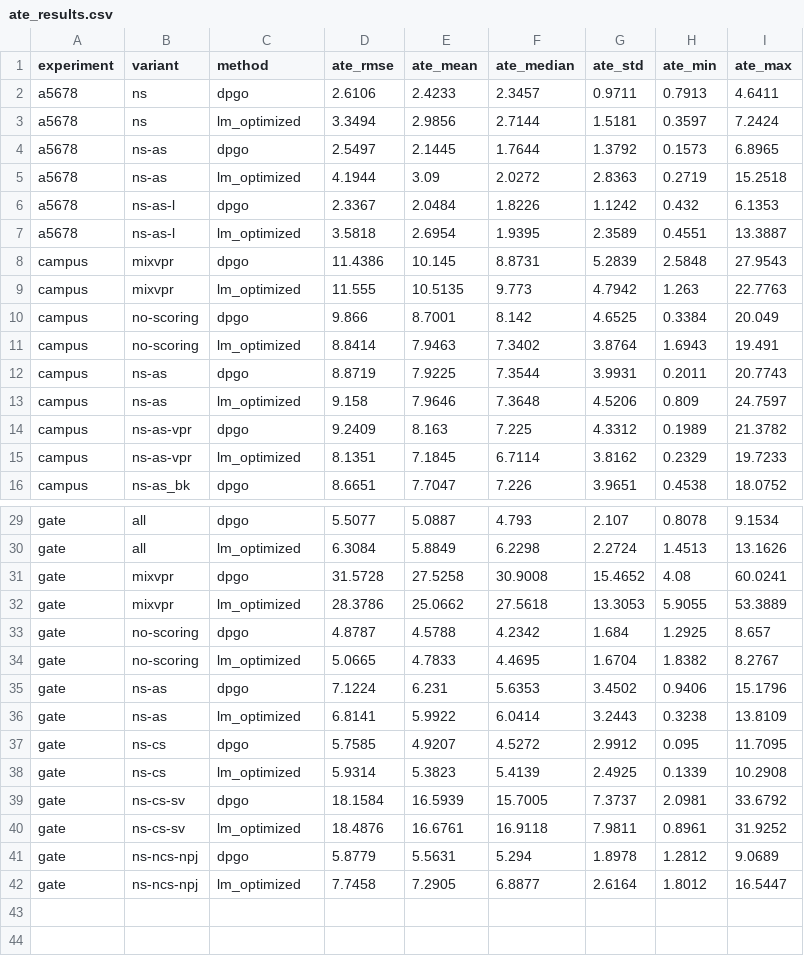
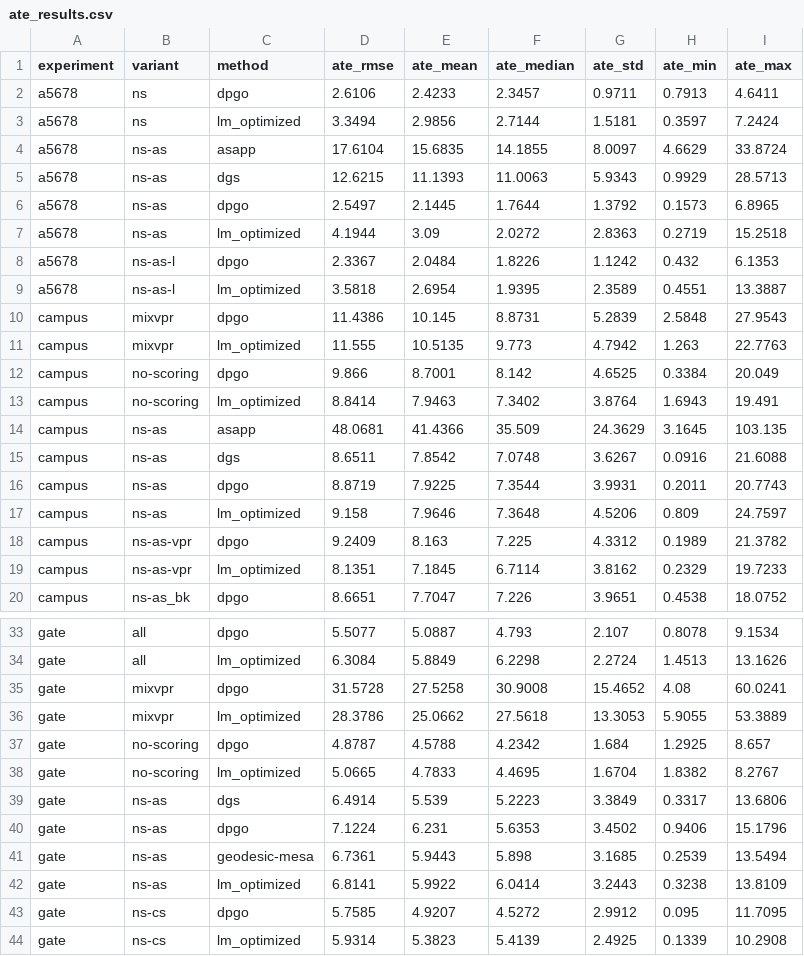
Before and after one commit to mikexyl/code-logs, a CSV file: ate_results.csv, drawn as a sheet; only a part is shown, gaps mark what is left out; the shorter side is filled out with more unchanged rows; the diff names each change by its address in the sheet, - before the commit and + after, or states it on an @@ line.

```diff
--- a/ate_results.csv
+++ b/ate_results.csv
+row 4: a5678 | ns-as | asapp | 17.6104 | 15.6835 | 14.1855 | 8.0097 | 4.6629 | 33.8724
+row 5: a5678 | ns-as | dgs | 12.6215 | 11.1393 | 11.0063 | 5.9343 | 0.9929 | 28.5713
+row 14: campus | ns-as | asapp | 48.0681 | 41.4366 | 35.509 | 24.3629 | 3.1645 | 103.135
+row 15: campus | ns-as | dgs | 8.6511 | 7.8542 | 7.0748 | 3.6267 | 0.0916 | 21.6088
+row 39: gate | ns-as | dgs | 6.4914 | 5.539 | 5.2223 | 3.3849 | 0.3317 | 13.6806
+row 41: gate | ns-as | geodesic-mesa | 6.7361 | 5.9443 | 5.898 | 3.1685 | 0.2539 | 13.5494
```
